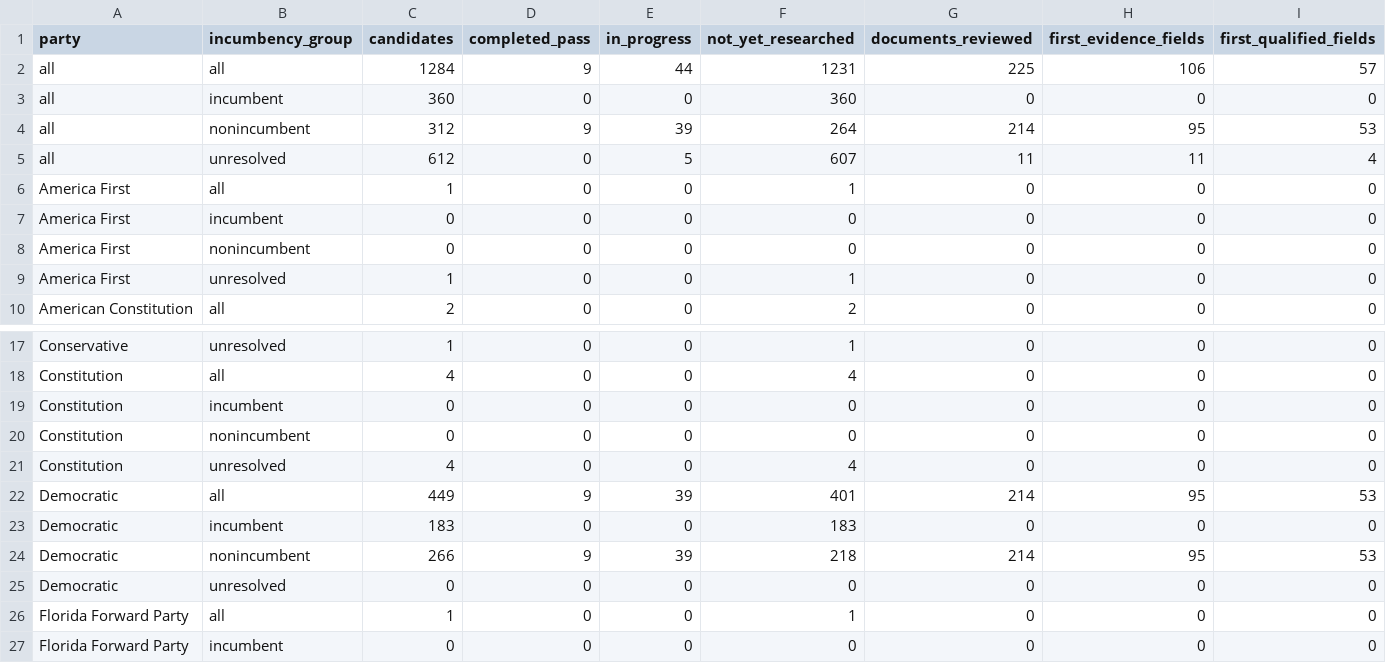
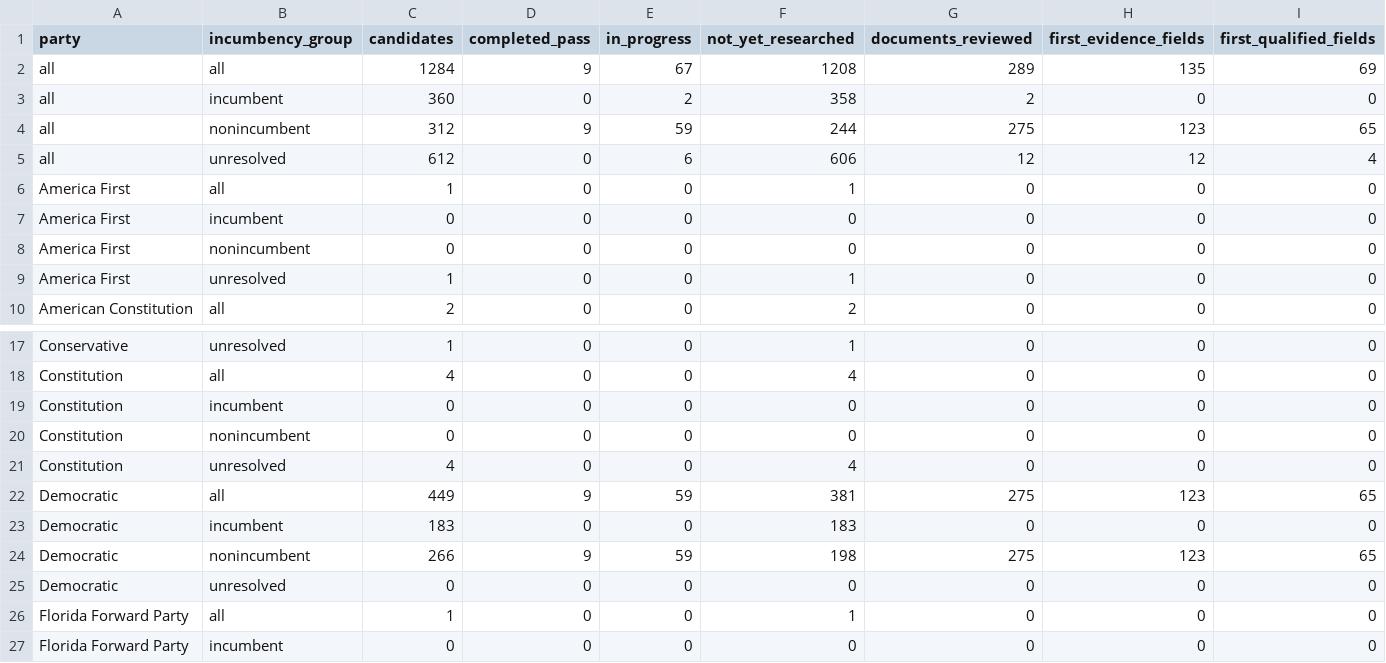
Before and after one commit to hanshanley/which-candidate, a CSV file: results/biographical-research/coverage-by-party-and-incumbency.csv, drawn as a sheet; only a part is shown, gaps mark what is left out; the diff covers the shown part only.

```diff
--- a/results/biographical-research/coverage-by-party-and-incumbency.csv
+++ b/results/biographical-research/coverage-by-party-and-incumbency.csv
@@ -1,6 +1,6 @@
 party,incumbency_group,candidates,completed_pass,in_progress,not_yet_researched,documents_reviewed,first_evidence_fields,first_qualified_fields
-all,all,1284,9,44,1231,225,106,57
-all,incumbent,360,0,0,360,0,0,0
-all,nonincumbent,312,9,39,264,214,95,53
-all,unresolved,612,0,5,607,11,11,4
+all,all,1284,9,67,1208,289,135,69
+all,incumbent,360,0,2,358,2,0,0
+all,nonincumbent,312,9,59,244,275,123,65
+all,unresolved,612,0,6,606,12,12,4
 America First,all,1,0,0,1,0,0,0
@@ -21,5 +21,5 @@ Constitution,nonincumbent,0,0,0,0,0,0,0
 Constitution,unresolved,4,0,0,4,0,0,0
-Democratic,all,449,9,39,401,214,95,53
+Democratic,all,449,9,59,381,275,123,65
 Democratic,incumbent,183,0,0,183,0,0,0
-Democratic,nonincumbent,266,9,39,218,214,95,53
+Democratic,nonincumbent,266,9,59,198,275,123,65
 Democratic,unresolved,0,0,0,0,0,0,0
```
Also changed, not shown: 14 edited cells elsewhere in this file, results/biographical-research/candidate-research-status.csv, results/biographical-research/remaining-research-queue.csv, 15 other files.
